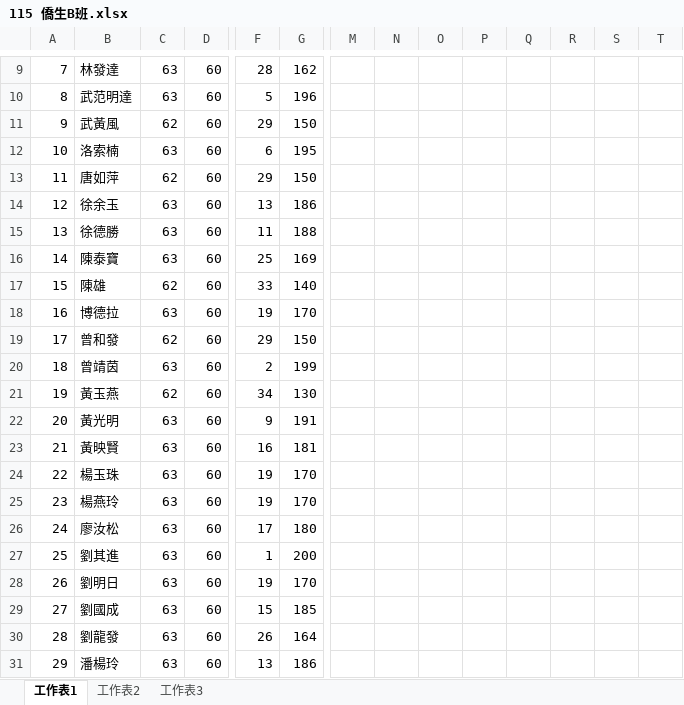
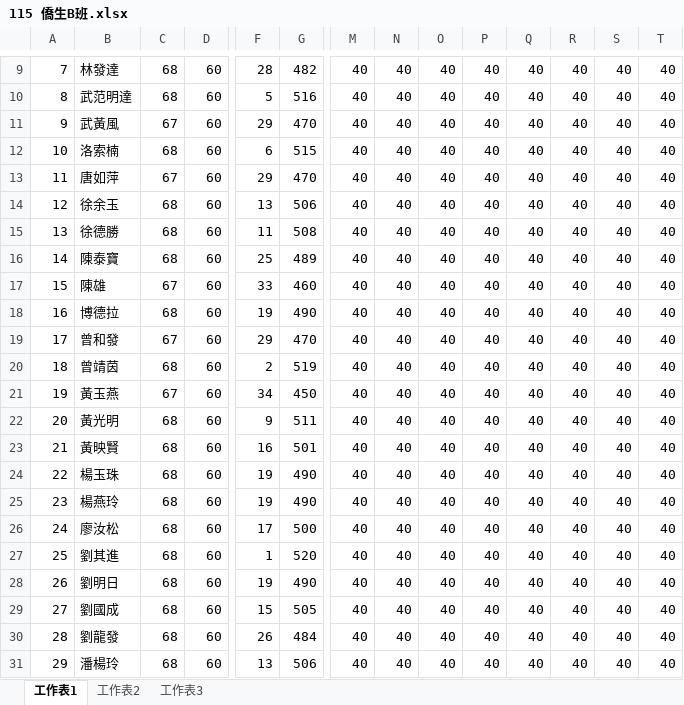
Before and after one commit to Allen0621/B-class, an Excel workbook: 115 僑生B班.xlsx, sheet 工作表1, drawn as a sheet; only a part is shown, gaps mark what is left out; values as stored, in another font and other column widths than the file's, no borders; conditional formats not drawn; the diff covers the shown part only; the diff names each change by its address in the sheet, - before the commit and + after, or states it on an @@ line.

```diff
--- a/115 僑生B班.xlsx (sheet 工作表1)
+++ b/115 僑生B班.xlsx (sheet 工作表1)
-C9:C10: 63
+C9:C10: 68
-G9: 162
+G9: 482
-M9:M31: (empty)
+M9:M31: 40
-N9:N31: (empty)
+N9:N31: 40
-O9:O31: (empty)
+O9:O31: 40
-P9:P31: (empty)
+P9:P31: 40
-Q9:Q31: (empty)
+Q9:Q31: 40
-R9:R31: (empty)
+R9:R31: 40
-S9:S31: (empty)
+S9:S31: 40
-T9:T31: (empty)
+T9:T31: 40
-G10: 196
+G10: 516
-C11: 62
+C11: 67
-G11: 150
+G11: 470
-C12: 63
+C12: 68
-G12: 195
+G12: 515
-C13: 62
+C13: 67
-G13: 150
+G13: 470
-C14:C16: 63
+C14:C16: 68
-G14: 186
+G14: 506
-G15: 188
+G15: 508
-G16: 169
+G16: 489
-C17: 62
+C17: 67
-G17: 140
+G17: 460
-C18: 63
+C18: 68
-G18: 170
+G18: 490
-C19: 62
+C19: 67
-G19: 150
+G19: 470
-C20: 63
+C20: 68
-G20: 199
+G20: 519
-C21: 62
+C21: 67
-G21: 130
+G21: 450
-C22:C31: 63
+C22:C31: 68
-G22: 191
+G22: 511
-G23: 181
+G23: 501
-G24:G25: 170
+G24:G25: 490
-G26: 180
+G26: 500
-G27: 200
+G27: 520
-G28: 170
+G28: 490
-G29: 185
+G29: 505
-G30: 164
+G30: 484
-G31: 186
+G31: 506
```
Also changed, not shown: 126 edited cells elsewhere in this sheet, 3 other files.
